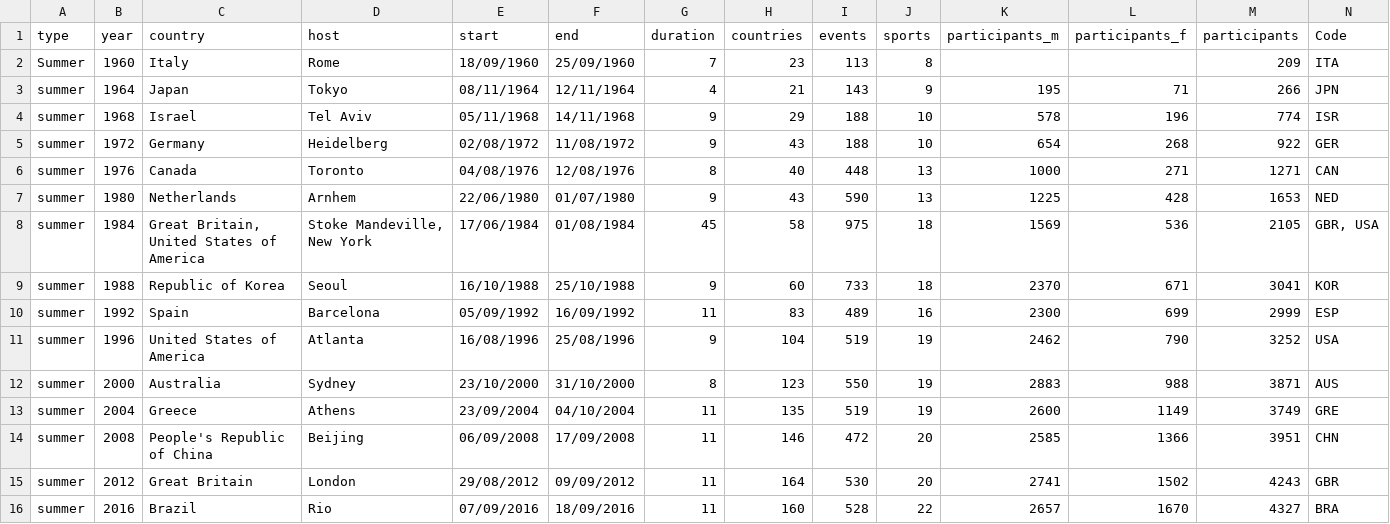
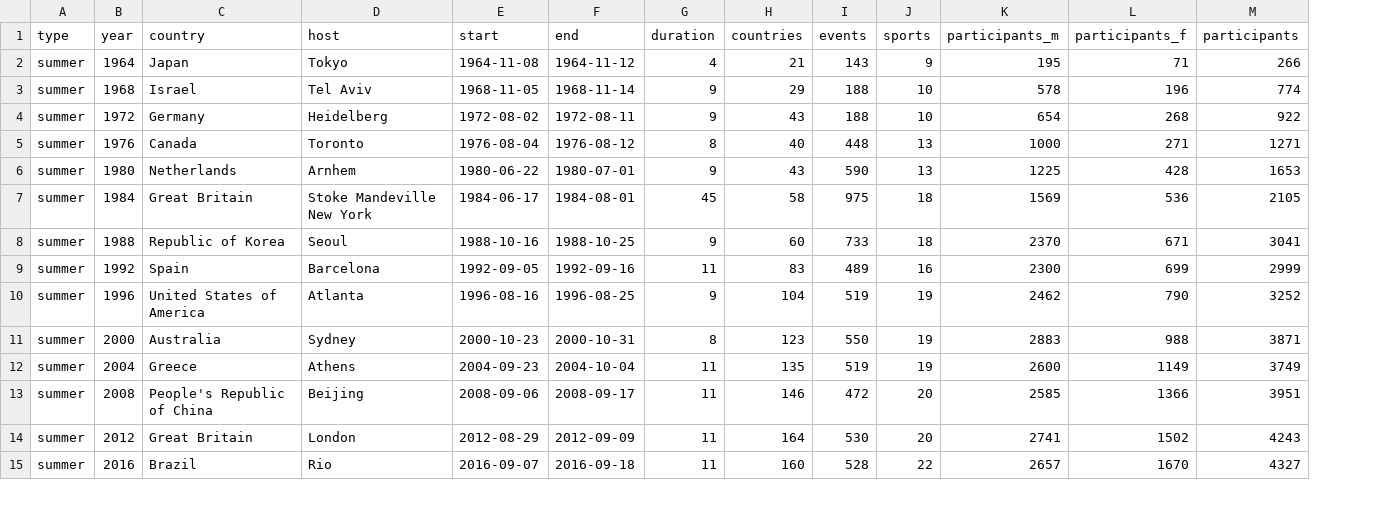
Before and after one commit to nicholsons/comp0035-2024-tutorials, a CSV file: src/tutorialpkg/data/paralympics_events_prepared.csv, drawn as a sheet; only a part is shown; removed rows and columns are numbered as before the commit, all else as after; the diff covers the shown part only; the diff names each change by its address in the sheet, - before the commit and + after, or states it on an @@ line.

```diff
--- a/src/tutorialpkg/data/paralympics_events_prepared.csv
+++ b/src/tutorialpkg/data/paralympics_events_prepared.csv
-column N (Code), rows 3-16: JPN | ISR | GER | CAN | NED | GBR, USA | KOR | ESP | USA | AUS | GRE | CHN | GBR | BRA
-row 2: Summer | 1960 | Italy | Rome | 18/09/1960 | 25/09/1960 | 7 | 23 | 113 | 8 |  |  | 209 | ITA
-E2 (start): 08/11/1964
+E2 (start): 1964-11-08
-F2 (end): 12/11/1964
+F2 (end): 1964-11-12
-E3 (start): 05/11/1968
+E3 (start): 1968-11-05
-F3 (end): 14/11/1968
+F3 (end): 1968-11-14
-E4 (start): 02/08/1972
+E4 (start): 1972-08-02
-F4 (end): 11/08/1972
+F4 (end): 1972-08-11
-E5 (start): 04/08/1976
+E5 (start): 1976-08-04
-F5 (end): 12/08/1976
+F5 (end): 1976-08-12
-E6 (start): 22/06/1980
+E6 (start): 1980-06-22
-F6 (end): 01/07/1980
+F6 (end): 1980-07-01
-C7 (country): Great Britain, United States of America
+C7 (country): Great Britain
-D7 (host): Stoke Mandeville, New York
+D7 (host): Stoke Mandeville New York
-E7 (start): 17/06/1984
+E7 (start): 1984-06-17
-F7 (end): 01/08/1984
+F7 (end): 1984-08-01
-E8 (start): 16/10/1988
+E8 (start): 1988-10-16
-F8 (end): 25/10/1988
+F8 (end): 1988-10-25
-E9 (start): 05/09/1992
+E9 (start): 1992-09-05
-F9 (end): 16/09/1992
+F9 (end): 1992-09-16
-E10 (start): 16/08/1996
+E10 (start): 1996-08-16
-F10 (end): 25/08/1996
+F10 (end): 1996-08-25
-E11 (start): 23/10/2000
+E11 (start): 2000-10-23
-F11 (end): 31/10/2000
+F11 (end): 2000-10-31
-E12 (start): 23/09/2004
+E12 (start): 2004-09-23
-F12 (end): 04/10/2004
+F12 (end): 2004-10-04
-E13 (start): 06/09/2008
+E13 (start): 2008-09-06
-F13 (end): 17/09/2008
+F13 (end): 2008-09-17
-E14 (start): 29/08/2012
+E14 (start): 2012-08-29
-F14 (end): 09/09/2012
+F14 (end): 2012-09-09
-E15 (start): 07/09/2016
+E15 (start): 2016-09-07
-F15 (end): 18/09/2016
+F15 (end): 2016-09-18
```
Also changed, not shown: 2 removed rows and 30 edited cells elsewhere in this file, 1 other file.
